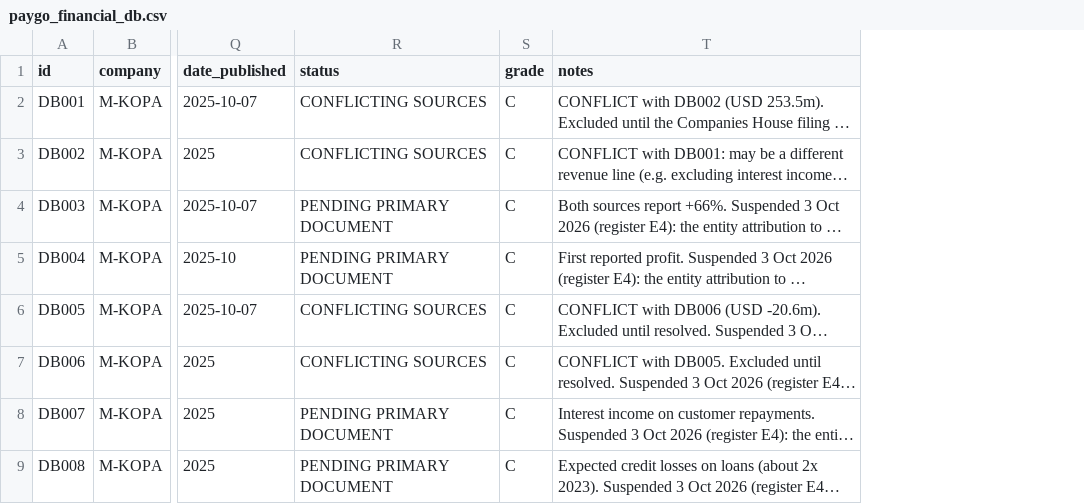
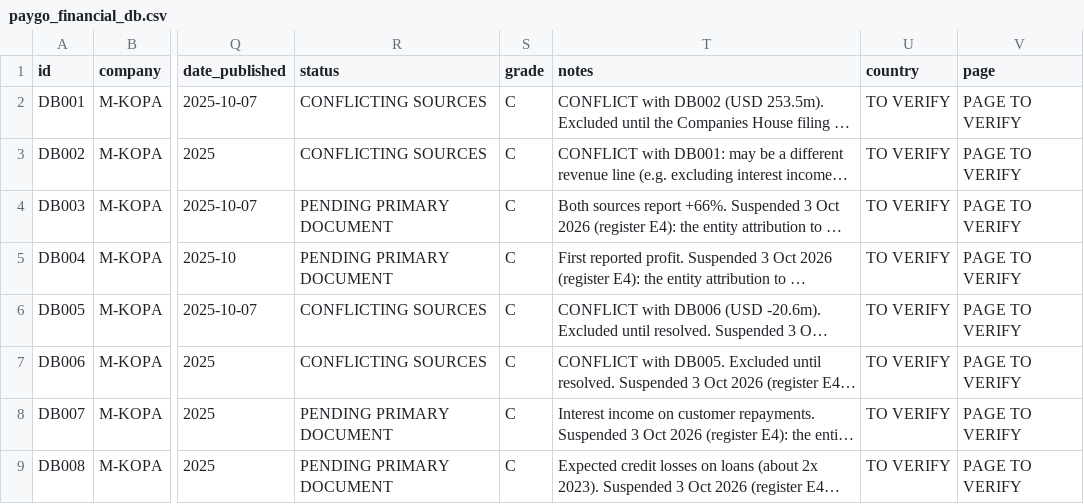
Before and after one commit to boujieka/Boujieka, a CSV file: benchmarks/db/paygo_financial_db.csv, drawn as a sheet; only a part is shown, gaps mark what is left out; long unchanged cells end in …; the diff names each change by its address in the sheet, - before the commit and + after, or states it on an @@ line.

```diff
--- a/benchmarks/db/paygo_financial_db.csv
+++ b/benchmarks/db/paygo_financial_db.csv
+column U (country), rows 2-9: all TO VERIFY
+column V (page), rows 2-9: all PAGE TO VERIFY
```
Also changed, not shown: 18 other files.
